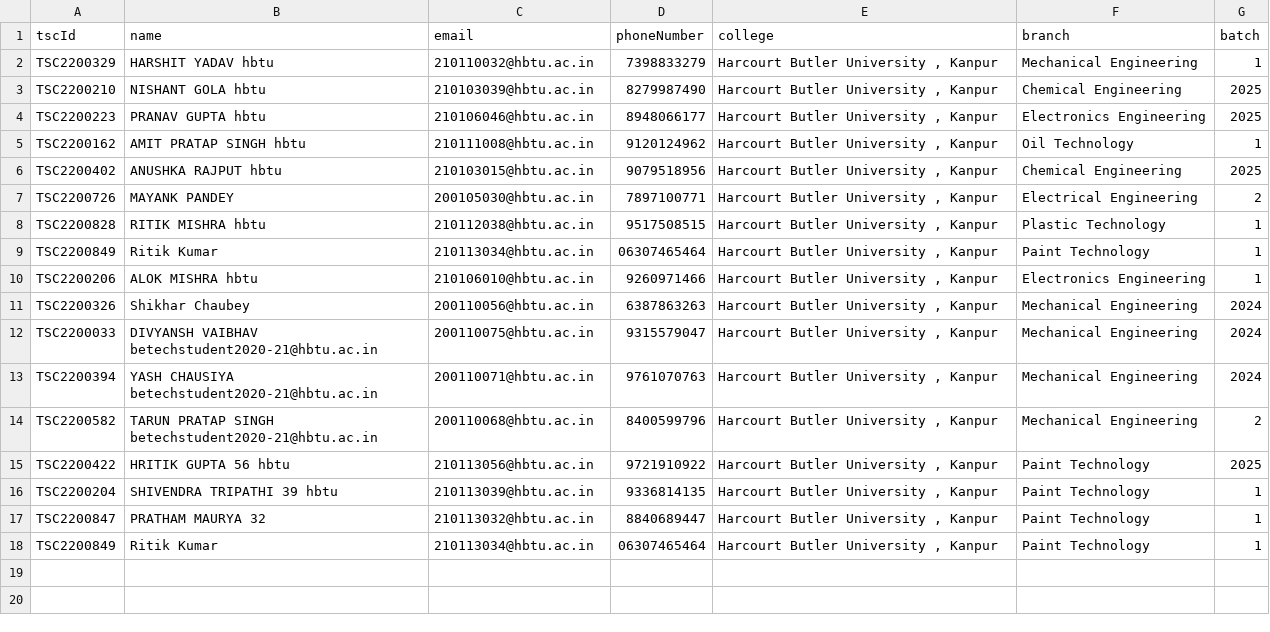
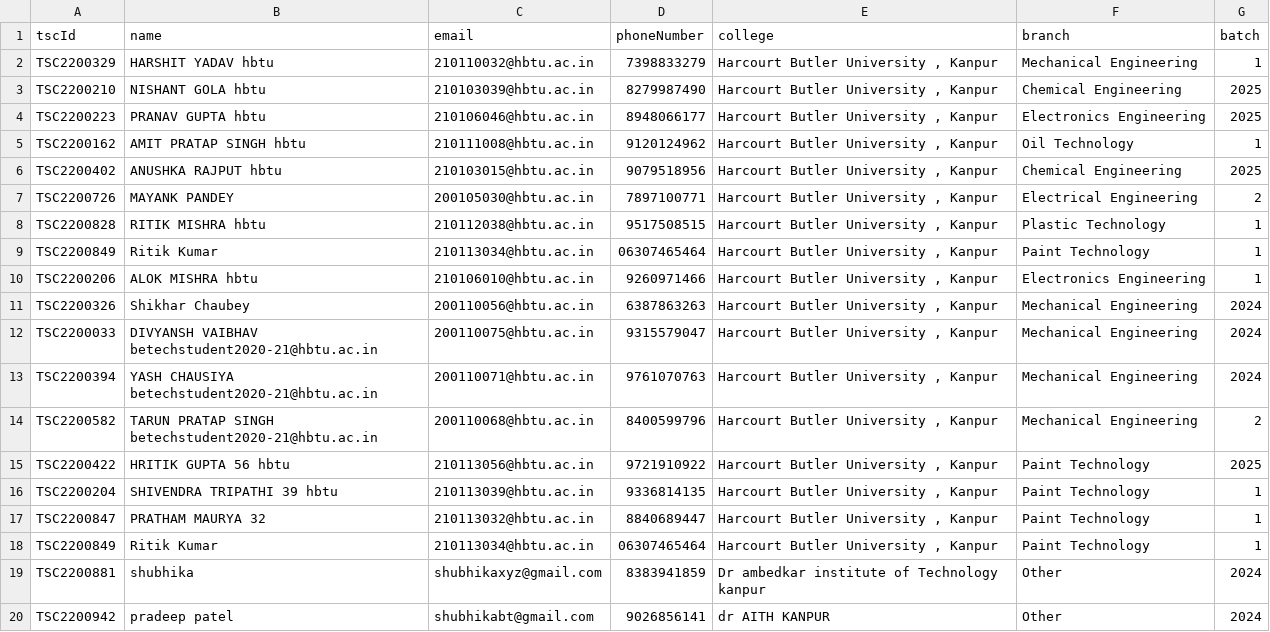
Before and after one commit to sahilshakoor786/technika-webapp, a CSV file: srcipt/events/Tech_ExpoMembers.csv (was srcipt/events/Tech ExpoMembers.csv), drawn as a sheet.

```diff
--- a/srcipt/events/Tech ExpoMembers.csv
+++ b/srcipt/events/Tech_ExpoMembers.csv
@@ -18 +18,3 @@ TSC2200847,PRATHAM MAURYA 32,210113032@hbtu.ac.in,8840689447,"Harcourt Butler Un
 TSC2200849,Ritik Kumar,210113034@hbtu.ac.in,06307465464,"Harcourt Butler University , Kanpur",Paint Technology,1
+TSC2200881,shubhika,shubhikaxyz@gmail.com,8383941859,Dr ambedkar institute of Technology kanpur,Other,2024
+TSC2200942,pradeep patel ,shubhikabt@gmail.com,9026856141,dr AITH KANPUR,Other,2024
```
Also changed, not shown: 1 other file.
